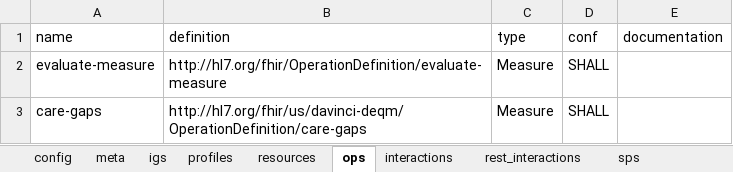
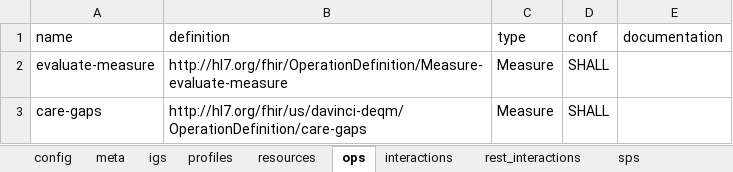
Before and after one commit to HL7/davinci-deqm, an Excel workbook: input/resources/source-data/DEQM_Capability_Statement_GIC_Reporter_Client.xlsx, sheet ops, drawn as a sheet; values as stored, in another font and other column widths than the file's, no borders; the diff names each change by its address in the sheet, - before the commit and + after, or states it on an @@ line.

```diff
--- a/input/resources/source-data/DEQM_Capability_Statement_GIC_Reporter_Client.xlsx (sheet ops)
+++ b/input/resources/source-data/DEQM_Capability_Statement_GIC_Reporter_Client.xlsx (sheet ops)
-B2 (definition): http://hl7.org/fhir/OperationDefinition/evaluate-measure
+B2 (definition): http://hl7.org/fhir/OperationDefinition/Measure-evaluate-measure
```
Also changed, not shown: sheet config, input/resources/source-data/DEQM_Capability_Statement_GIC_Receiver_Server.xlsx, 3 other files.
